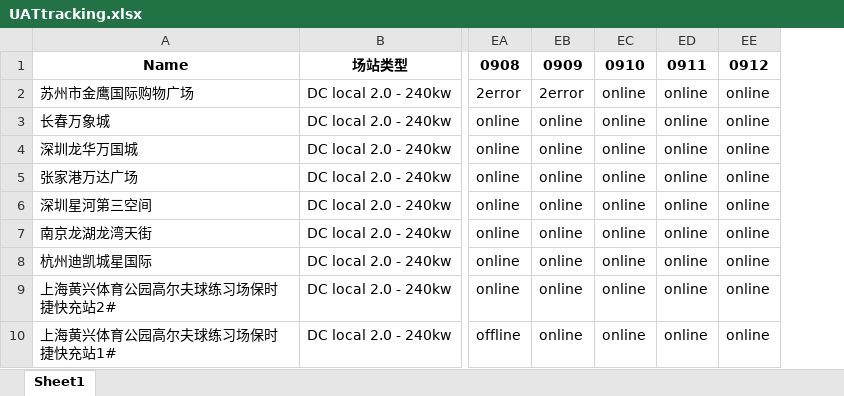
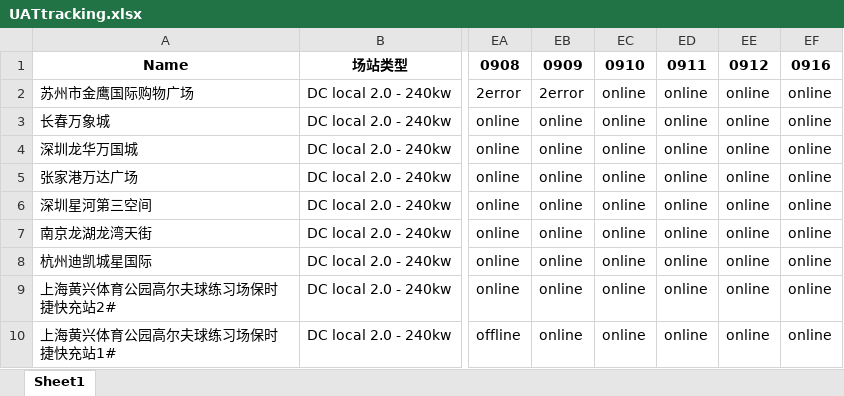
Before and after one commit to Codyyyyyyyy/Demo1, an Excel workbook: UATtracking.xlsx, sheet Sheet1, drawn as a sheet; only a part is shown, gaps mark what is left out; values as stored, in another font and other column widths than the file's, no borders; the diff names each change by its address in the sheet, - before the commit and + after, or states it on an @@ line.

Commit message:
Daily Update

```diff
--- a/UATtracking.xlsx (sheet Sheet1)
+++ b/UATtracking.xlsx (sheet Sheet1)
+column EF, rows 1-10: 0916 | online | online | online | online | online | online | online | online | online
```
